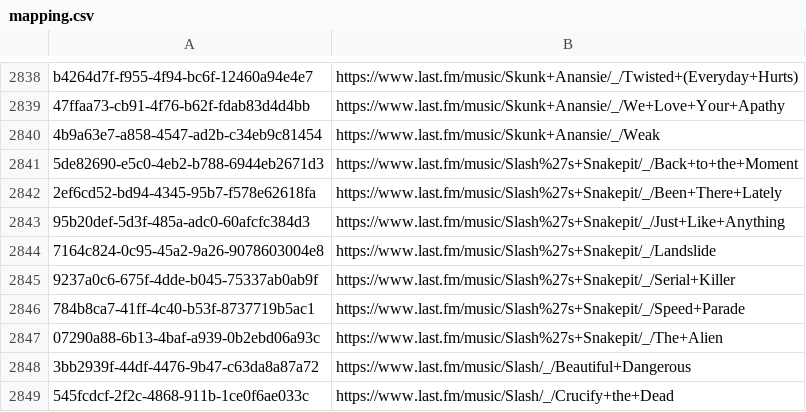
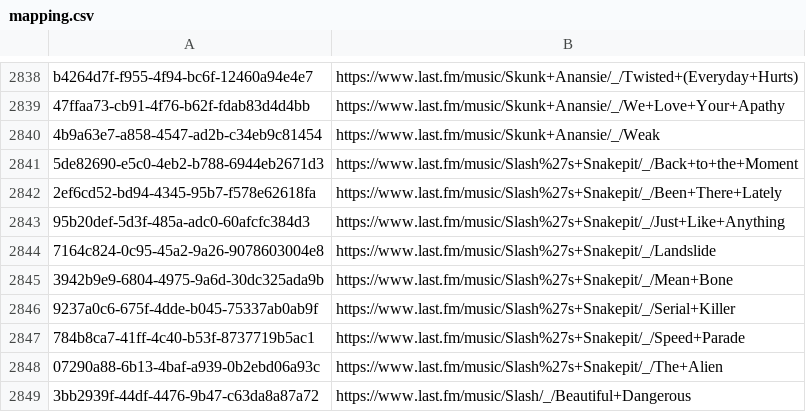
Before and after one commit to ads04r/mbid-lastfm-mapping, a CSV file: mapping.csv, drawn as a sheet; only a part is shown, gaps mark what is left out; the shorter side is filled out with more unchanged rows.

Commit message:
Automatic update / MOONSHINE

```diff
--- a/mapping.csv
+++ b/mapping.csv
@@ -2844,2 +2844,3 @@ b4264d7f-f955-4f94-bc6f-12460a94e4e7,https://www.last.fm/music/Skunk+Anansie/_/T
 7164c824-0c95-45a2-9a26-9078603004e8,https://www.last.fm/music/Slash%27s+Snakepit/_/Landslide
+3942b9e9-6804-4975-9a6d-30dc325ada9b,https://www.last.fm/music/Slash%27s+Snakepit/_/Mean+Bone
 9237a0c6-675f-4dde-b045-75337ab0ab9f,https://www.last.fm/music/Slash%27s+Snakepit/_/Serial+Killer
```
